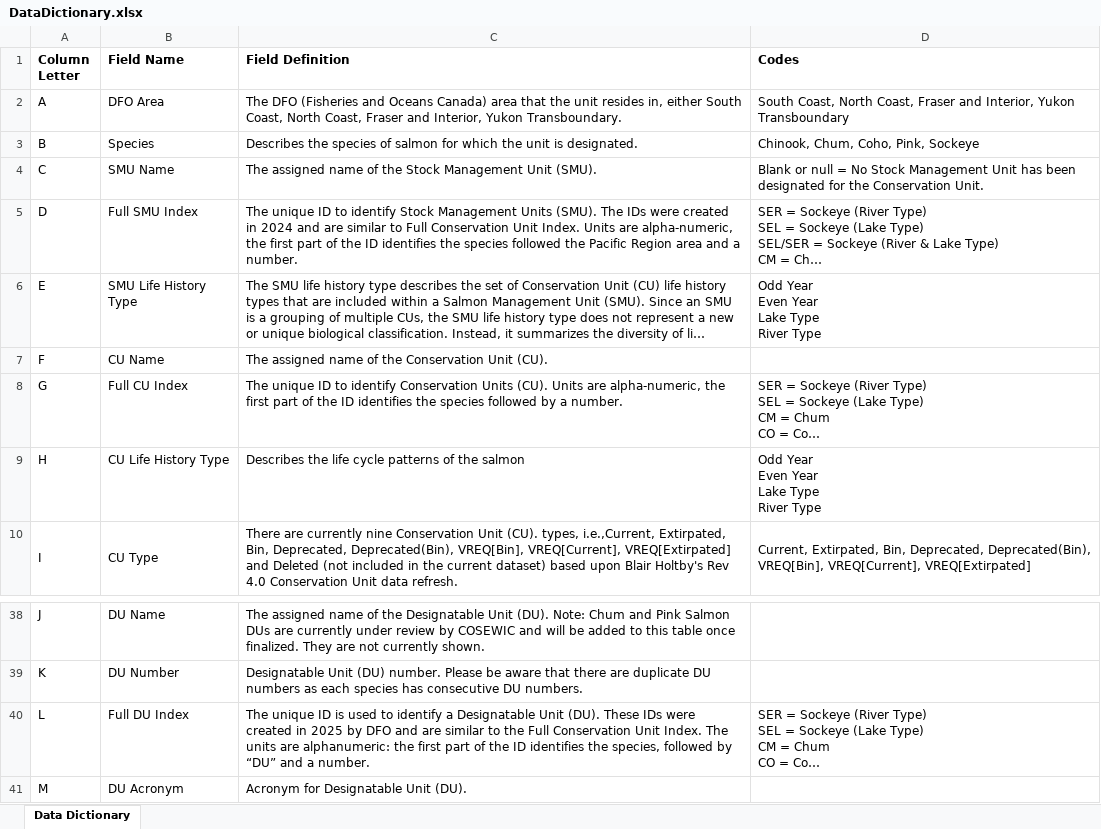
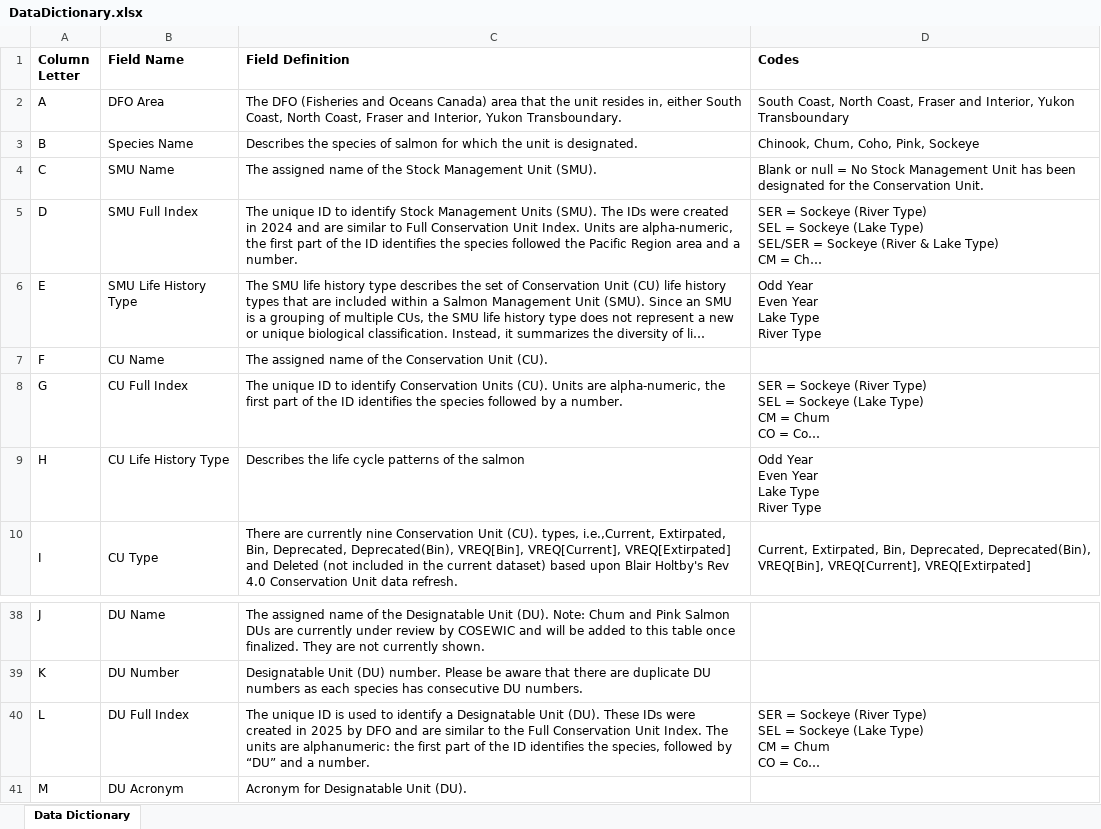
Before and after one commit to dfo-pacific-science/Salmon-SMU-CU-DU-Crosswalk, an Excel workbook: DataDictionary.xlsx, sheet Data Dictionary, drawn as a sheet; only a part is shown, gaps mark what is left out; long unchanged cells end in …; values as stored, in another font and other column widths than the file's, no borders; the diff names each change by its address in the sheet, - before the commit and + after, or states it on an @@ line.

```diff
--- a/DataDictionary.xlsx (sheet Data Dictionary)
+++ b/DataDictionary.xlsx (sheet Data Dictionary)
-B3 (Field Name): Species
+B3 (Field Name): Species Name
-B5 (Field Name): Full SMU Index
+B5 (Field Name): SMU Full Index
-B8 (Field Name): Full CU Index
+B8 (Field Name): CU Full Index
-B40 (Field Name): Full DU Index
+B40 (Field Name): DU Full Index
```
Also changed, not shown: 6 other files.
